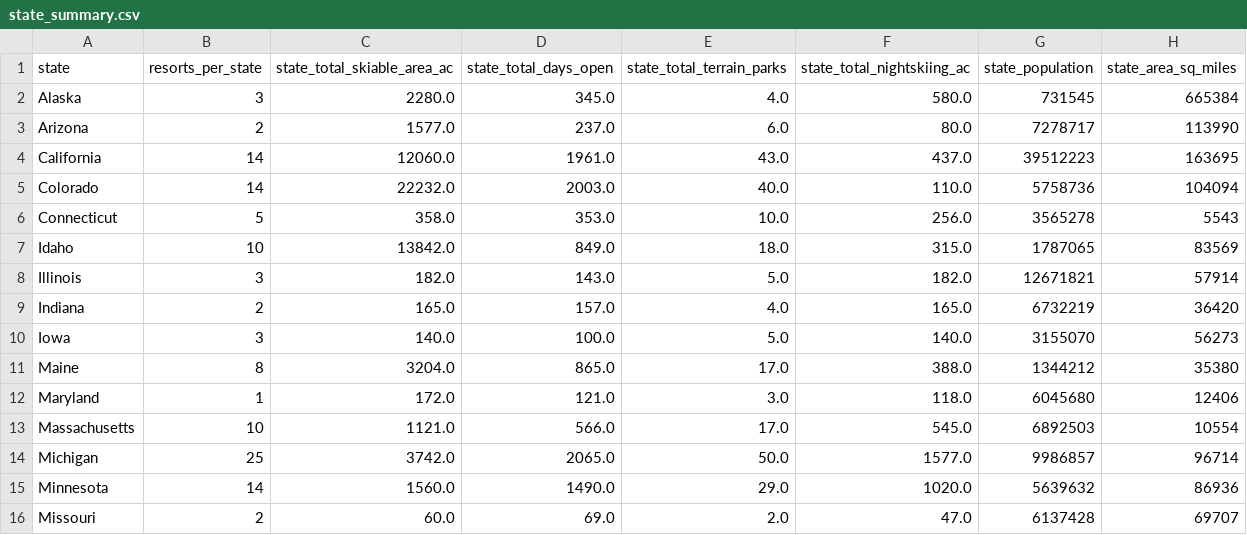
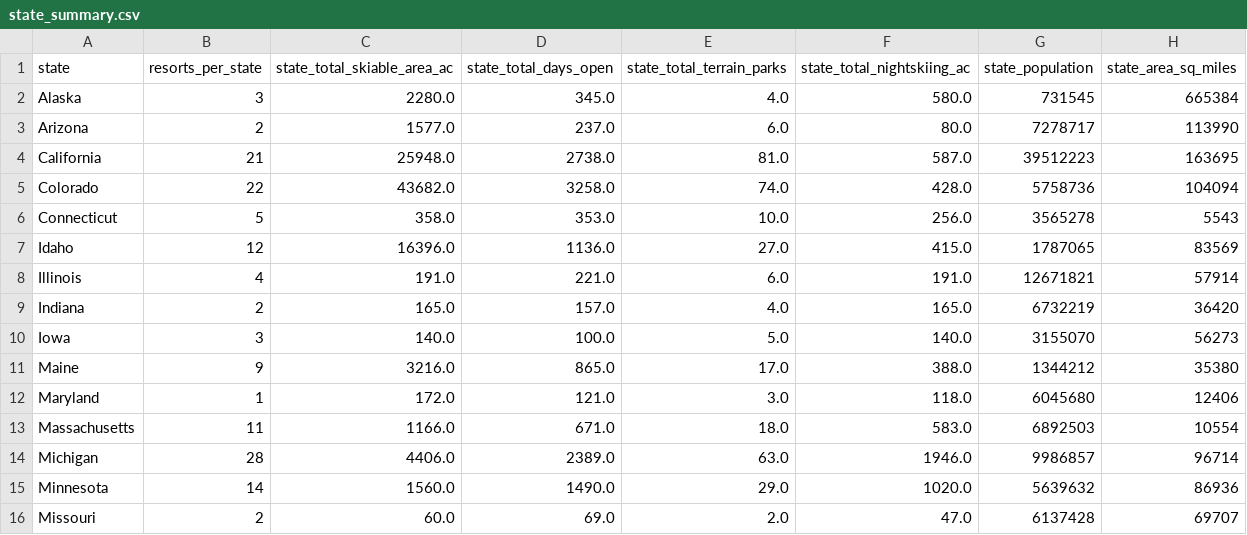
Before and after one commit to robertc2020/DataScienceGuidedCapstone, a CSV file: data/state_summary.csv, drawn as a sheet; only a part is shown; the diff covers the shown part only.

```diff
--- a/data/state_summary.csv
+++ b/data/state_summary.csv
@@ -3,13 +3,13 @@ Alaska,3,2280.0,345.0,4.0,580.0,731545,665384
 Arizona,2,1577.0,237.0,6.0,80.0,7278717,113990
-California,14,12060.0,1961.0,43.0,437.0,39512223,163695
-Colorado,14,22232.0,2003.0,40.0,110.0,5758736,104094
+California,21,25948.0,2738.0,81.0,587.0,39512223,163695
+Colorado,22,43682.0,3258.0,74.0,428.0,5758736,104094
 Connecticut,5,358.0,353.0,10.0,256.0,3565278,5543
-Idaho,10,13842.0,849.0,18.0,315.0,1787065,83569
-Illinois,3,182.0,143.0,5.0,182.0,12671821,57914
+Idaho,12,16396.0,1136.0,27.0,415.0,1787065,83569
+Illinois,4,191.0,221.0,6.0,191.0,12671821,57914
 Indiana,2,165.0,157.0,4.0,165.0,6732219,36420
 Iowa,3,140.0,100.0,5.0,140.0,3155070,56273
-Maine,8,3204.0,865.0,17.0,388.0,1344212,35380
+Maine,9,3216.0,865.0,17.0,388.0,1344212,35380
 Maryland,1,172.0,121.0,3.0,118.0,6045680,12406
-Massachusetts,10,1121.0,566.0,17.0,545.0,6892503,10554
-Michigan,25,3742.0,2065.0,50.0,1577.0,9986857,96714
+Massachusetts,11,1166.0,671.0,18.0,583.0,6892503,10554
+Michigan,28,4406.0,2389.0,63.0,1946.0,9986857,96714
 Minnesota,14,1560.0,1490.0,29.0,1020.0,5639632,86936
```
Also changed, not shown: 1 added row and 49 edited cells elsewhere in this file, 3 other files.
